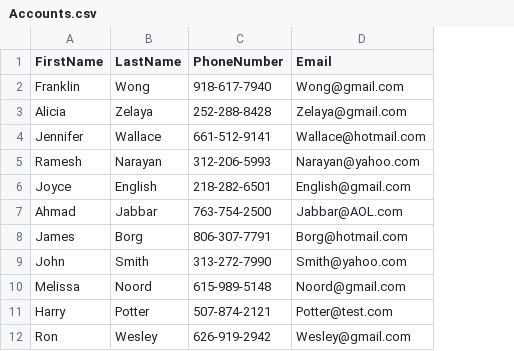
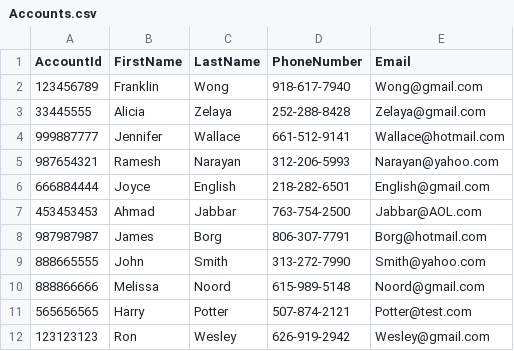
Before and after one commit to Mesharp01/Extra-Credit, a CSV file: Accounts.csv, drawn as a sheet; only a part is shown; the diff names each change by its address in the sheet, - before the commit and + after, or states it on an @@ line.

```diff
--- a/Accounts.csv
+++ b/Accounts.csv
+column A (AccountId), rows 2-12: 123456789 | 33445555 | 999887777 | 987654321 | 666884444 | 453453453 | 987987987 | 888665555 | 888866666 | 565656565 | 123123123
```
Also changed, not shown: Authors.csv, Publishers.csv, 1 other file.
